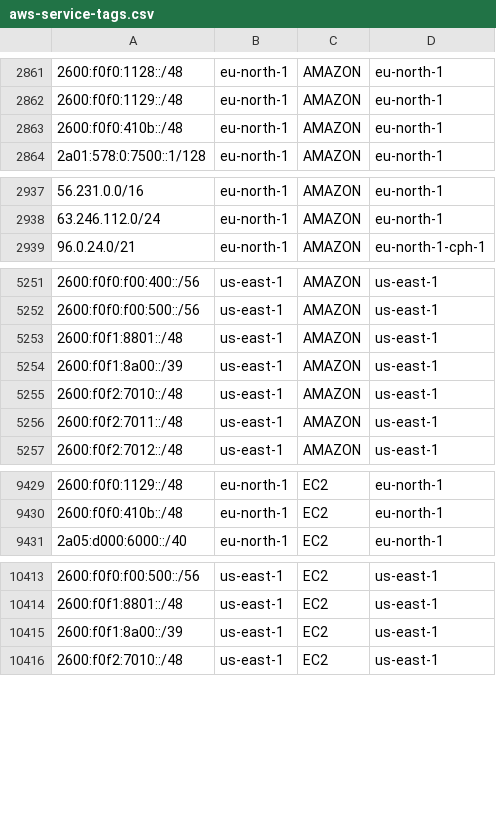
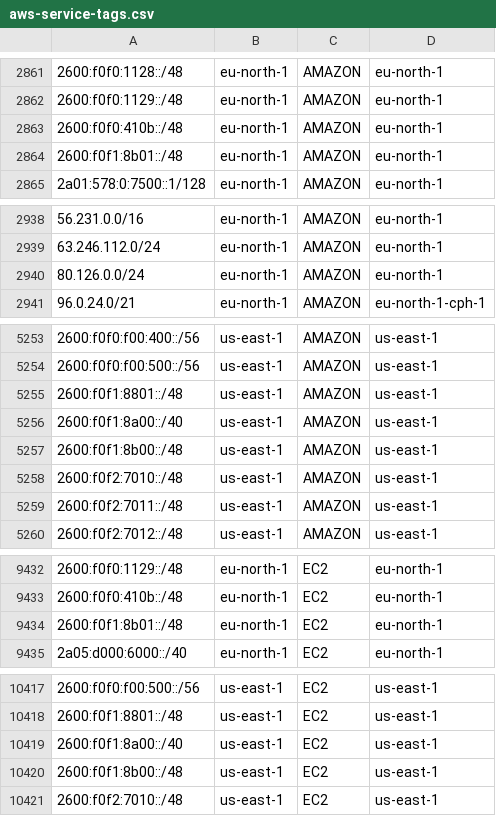
Before and after one commit to KustoKing/known-ip-addresses, a CSV file: cloud-ip-ranges/aws-service-tags.csv, drawn as a sheet; only a part is shown, gaps mark what is left out.

```diff
--- a/cloud-ip-ranges/aws-service-tags.csv
+++ b/cloud-ip-ranges/aws-service-tags.csv
@@ -2863,2 +2863,3 @@
 "2600:f0f0:410b::/48","eu-north-1","AMAZON","eu-north-1"
+"2600:f0f1:8b01::/48","eu-north-1","AMAZON","eu-north-1"
 "2a01:578:0:7500::1/128","eu-north-1","AMAZON","eu-north-1"
@@ -2938,2 +2939,3 @@
 "63.246.112.0/24","eu-north-1","AMAZON","eu-north-1"
+"80.126.0.0/24","eu-north-1","AMAZON","eu-north-1"
 "96.0.24.0/21","eu-north-1","AMAZON","eu-north-1-cph-1"
@@ -5253,3 +5255,4 @@
 "2600:f0f1:8801::/48","us-east-1","AMAZON","us-east-1"
-"2600:f0f1:8a00::/39","us-east-1","AMAZON","us-east-1"
+"2600:f0f1:8a00::/40","us-east-1","AMAZON","us-east-1"
+"2600:f0f1:8b00::/48","us-east-1","AMAZON","us-east-1"
 "2600:f0f2:7010::/48","us-east-1","AMAZON","us-east-1"
@@ -9430,2 +9433,3 @@
 "2600:f0f0:410b::/48","eu-north-1","EC2","eu-north-1"
+"2600:f0f1:8b01::/48","eu-north-1","EC2","eu-north-1"
 "2a05:d000:6000::/40","eu-north-1","EC2","eu-north-1"
@@ -10414,3 +10418,4 @@
 "2600:f0f1:8801::/48","us-east-1","EC2","us-east-1"
-"2600:f0f1:8a00::/39","us-east-1","EC2","us-east-1"
+"2600:f0f1:8a00::/40","us-east-1","EC2","us-east-1"
+"2600:f0f1:8b00::/48","us-east-1","EC2","us-east-1"
 "2600:f0f2:7010::/48","us-east-1","EC2","us-east-1"
```
